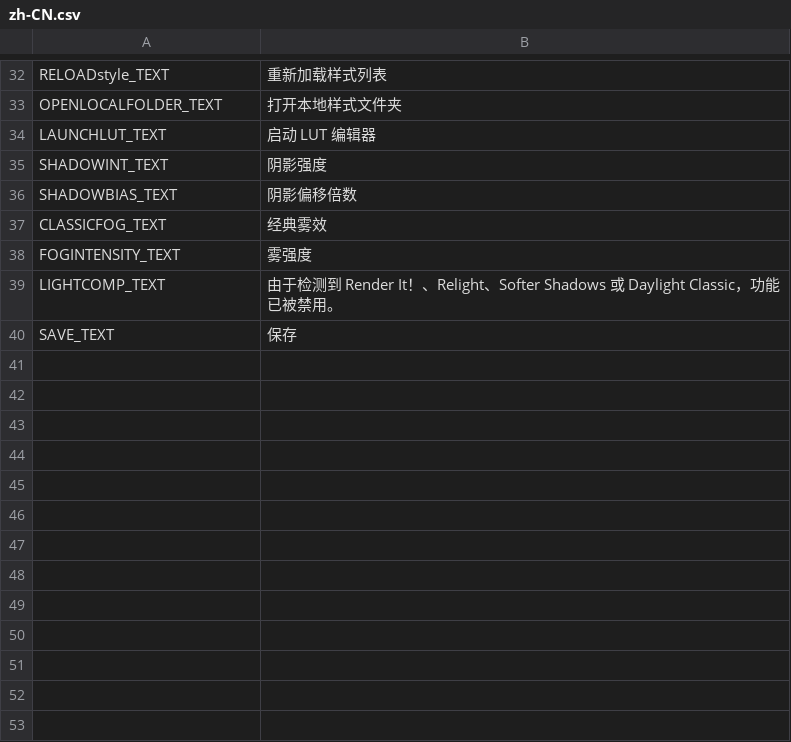
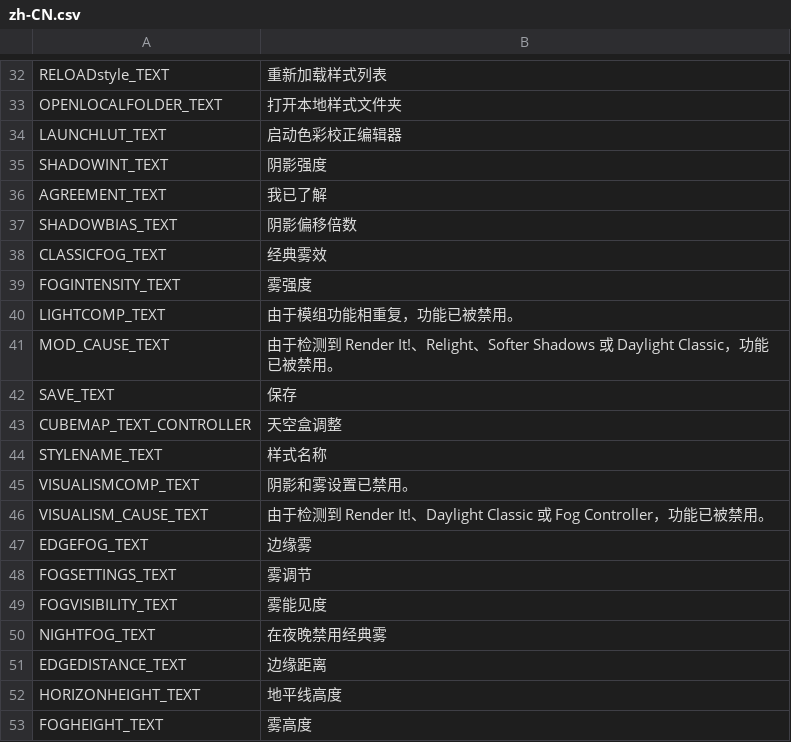
Before and after one commit to NyokoDev/Lumina, a CSV file: Ultimate Eyecandy/Translations/zh-CN.csv, drawn as a sheet; only a part is shown, gaps mark what is left out; the diff covers the shown part only.

Commit message:
Update zh-CN.csv

```diff
--- a/Ultimate Eyecandy/Translations/zh-CN.csv
+++ b/Ultimate Eyecandy/Translations/zh-CN.csv
@@ -33,4 +33,5 @@ RELOADstyle_TEXT,重新加载样式列表
 OPENLOCALFOLDER_TEXT,打开本地样式文件夹
-LAUNCHLUT_TEXT,启动 LUT 编辑器
+LAUNCHLUT_TEXT,启动色彩校正编辑器
 SHADOWINT_TEXT,阴影强度
+AGREEMENT_TEXT,我已了解
 SHADOWBIAS_TEXT,阴影偏移倍数
@@ -38,3 +39,15 @@ CLASSICFOG_TEXT,经典雾效
 FOGINTENSITY_TEXT,雾强度
-LIGHTCOMP_TEXT,由于检测到 Render It！、Relight、Softer Shadows 或 Daylight Classic，功能已被禁用。
+LIGHTCOMP_TEXT,由于模组功能相重复，功能已被禁用。
+MOD_CAUSE_TEXT,由于检测到 Render It!、Relight、Softer Shadows 或 Daylight Classic，功能已被禁用。
 SAVE_TEXT,保存
+CUBEMAP_TEXT_CONTROLLER,天空盒调整
+STYLENAME_TEXT,样式名称
+VISUALISMCOMP_TEXT,阴影和雾设置已禁用。
+VISUALISM_CAUSE_TEXT,由于检测到 Render It!、Daylight Classic 或 Fog Controller，功能已被禁用。
+EDGEFOG_TEXT,边缘雾
+FOGSETTINGS_TEXT,雾调节
+FOGVISIBILITY_TEXT,雾能见度
+NIGHTFOG_TEXT,在夜晚禁用经典雾
+EDGEDISTANCE_TEXT,边缘距离
+HORIZONHEIGHT_TEXT,地平线高度
+FOGHEIGHT_TEXT,雾高度
```
Also changed, not shown: 38 added rows and 2 edited cells elsewhere in this file.
